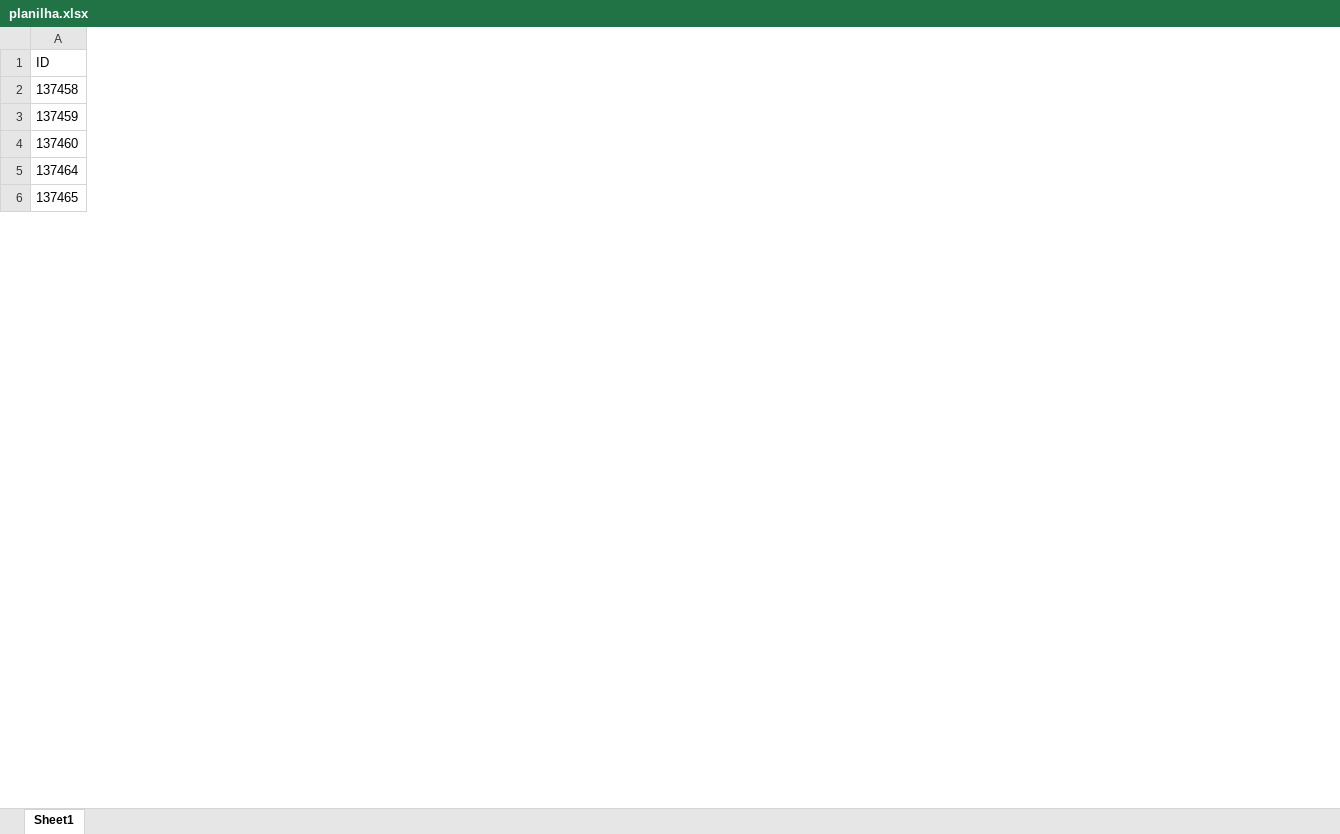
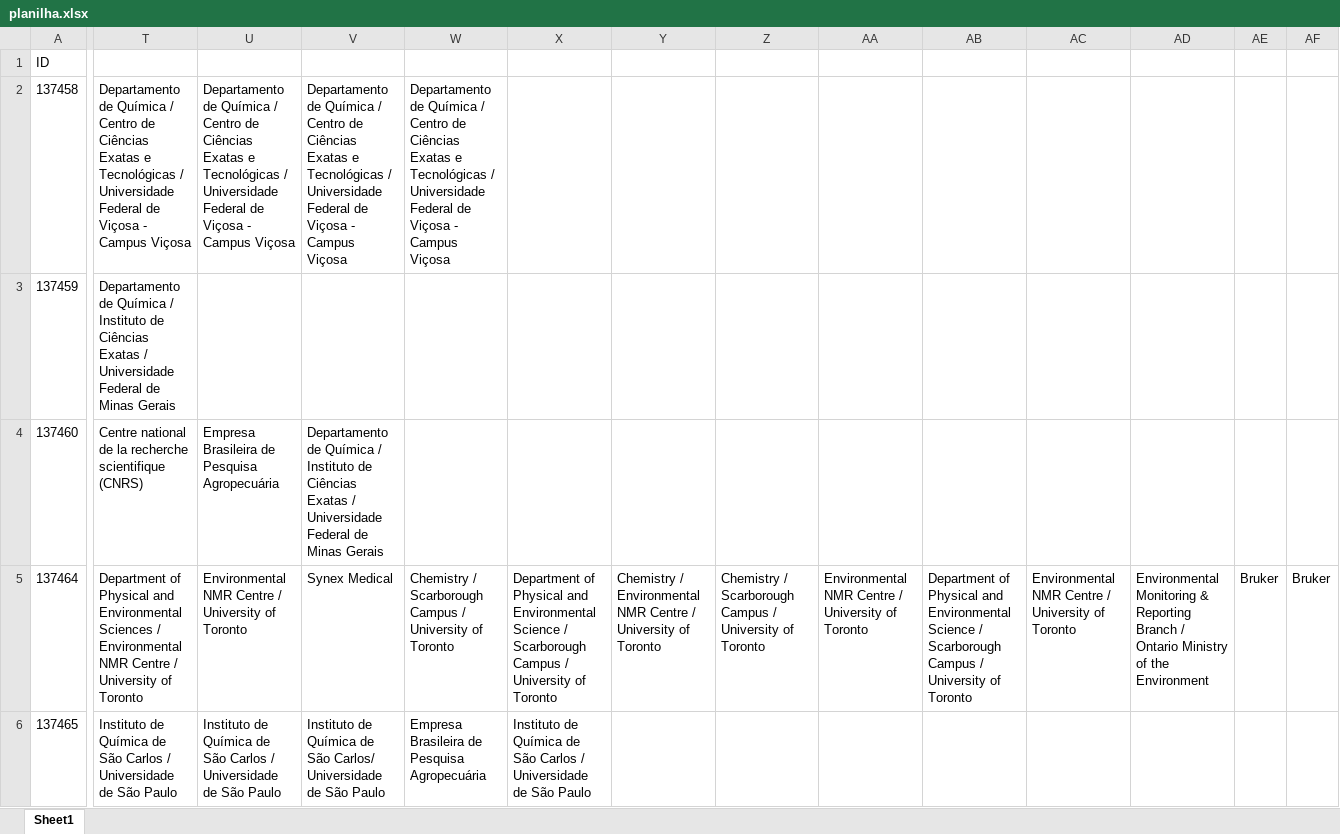
Before and after one commit to HOMIFERRO/exercicios-2024, an Excel workbook: php/src/planilha.xlsx, sheet Sheet1, drawn as a sheet; only a part is shown, gaps mark what is left out; values as stored, in another font and other column widths than the file's, no borders; the diff covers the shown part only; the diff names each change by its address in the sheet, - before the commit and + after, or states it on an @@ line.

Commit message:
sheet institutions

```diff
--- a/php/src/planilha.xlsx (sheet Sheet1)
+++ b/php/src/planilha.xlsx (sheet Sheet1)
+column T, rows 2-6: Departamento de Química / Centro de Ciências Exatas e Tecnológicas / Universidade Federal de Viçosa - Campus Viçosa | Departamento de Química / Instituto de Ciências Exatas / Universidade Federal de Minas Gerais | Centre national de la recherche scientifique (CNRS) | Department of Physical and Environmental Sciences / Environmental NMR Centre / University of Toronto | Instituto de Química de São Carlos / Universidade de São Paulo
+column U, rows 2-6: Departamento de Química / Centro de Ciências Exatas e Tecnológicas / Universidade Federal de Viçosa - Campus Viçosa |  | Empresa Brasileira de Pesquisa Agropecuária | Environmental NMR Centre / University of Toronto | Instituto de Química de São Carlos / Universidade de São Paulo
+column V, rows 2-6: Departamento de Química / Centro de Ciências Exatas e Tecnológicas / Universidade Federal de Viçosa - Campus Viçosa |  | Departamento de Química / Instituto de Ciências Exatas / Universidade Federal de Minas Gerais | Synex Medical | Instituto de Química de São Carlos/ Universidade de São Paulo
+column W, rows 2-6: Departamento de Química / Centro de Ciências Exatas e Tecnológicas / Universidade Federal de Viçosa - Campus Viçosa |  |  | Chemistry / Scarborough Campus / University of Toronto | Empresa Brasileira de Pesquisa Agropecuária
+column X, rows 5-6: Department of Physical and Environmental Science / Scarborough Campus / University of Toronto | Instituto de Química de São Carlos / Universidade de São Paulo
+column Y, row 5: Chemistry / Environmental NMR Centre / University of Toronto
+column Z, row 5: Chemistry / Scarborough Campus / University of Toronto
+column AA, row 5: Environmental NMR Centre / University of Toronto
+column AB, row 5: Department of Physical and Environmental Science / Scarborough Campus / University of Toronto
+column AC, row 5: Environmental NMR Centre / University of Toronto
+column AD, row 5: Environmental Monitoring & Reporting Branch / Ontario Ministry of the Environment
+column AE, row 5: Bruker
+column AF, row 5: Bruker
```
Also changed, not shown: 3 added columns elsewhere in this sheet.
